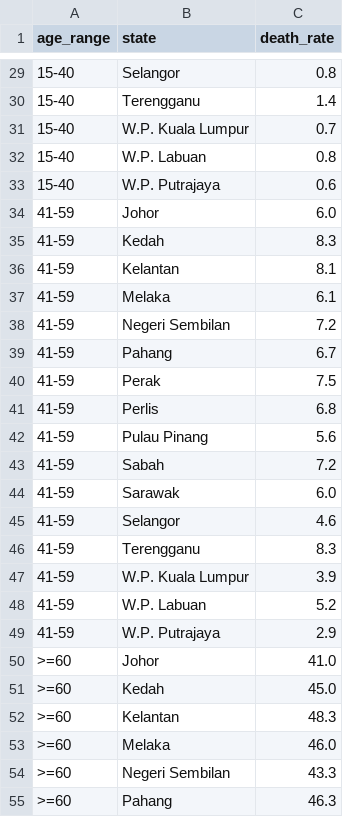
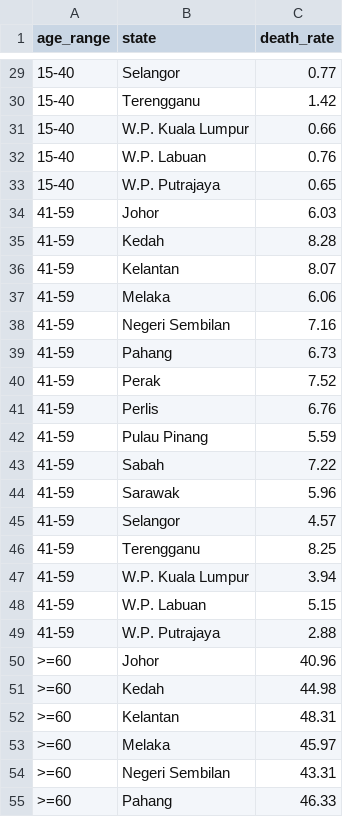
Before and after one commit to ChaiKeRou/Data-Visualisation, a CSV file: data/death_rate_state.csv, drawn as a sheet; only a part is shown, gaps mark what is left out; the diff covers the shown part only.

```diff
--- a/data/death_rate_state.csv
+++ b/data/death_rate_state.csv
@@ -29,27 +29,27 @@ age_range,state,death_rate
-15-40,Selangor,0.8
-15-40,Terengganu,1.4
-15-40,W.P. Kuala Lumpur,0.7
-15-40,W.P. Labuan,0.8
-15-40,W.P. Putrajaya,0.6
-41-59,Johor,6.0
-41-59,Kedah,8.3
-41-59,Kelantan,8.1
-41-59,Melaka,6.1
-41-59,Negeri Sembilan,7.2
-41-59,Pahang,6.7
-41-59,Perak,7.5
-41-59,Perlis,6.8
-41-59,Pulau Pinang,5.6
-41-59,Sabah,7.2
-41-59,Sarawak,6.0
-41-59,Selangor,4.6
-41-59,Terengganu,8.3
-41-59,W.P. Kuala Lumpur,3.9
-41-59,W.P. Labuan,5.2
-41-59,W.P. Putrajaya,2.9
->=60,Johor,41.0
->=60,Kedah,45.0
->=60,Kelantan,48.3
->=60,Melaka,46.0
->=60,Negeri Sembilan,43.3
->=60,Pahang,46.3
+15-40,Selangor,0.77
+15-40,Terengganu,1.42
+15-40,W.P. Kuala Lumpur,0.66
+15-40,W.P. Labuan,0.76
+15-40,W.P. Putrajaya,0.65
+41-59,Johor,6.03
+41-59,Kedah,8.28
+41-59,Kelantan,8.07
+41-59,Melaka,6.06
+41-59,Negeri Sembilan,7.16
+41-59,Pahang,6.73
+41-59,Perak,7.52
+41-59,Perlis,6.76
+41-59,Pulau Pinang,5.59
+41-59,Sabah,7.22
+41-59,Sarawak,5.96
+41-59,Selangor,4.57
+41-59,Terengganu,8.25
+41-59,W.P. Kuala Lumpur,3.94
+41-59,W.P. Labuan,5.15
+41-59,W.P. Putrajaya,2.88
+>=60,Johor,40.96
+>=60,Kedah,44.98
+>=60,Kelantan,48.31
+>=60,Melaka,45.97
+>=60,Negeri Sembilan,43.31
+>=60,Pahang,46.33
```
Also changed, not shown: 37 edited cells elsewhere in this file.
